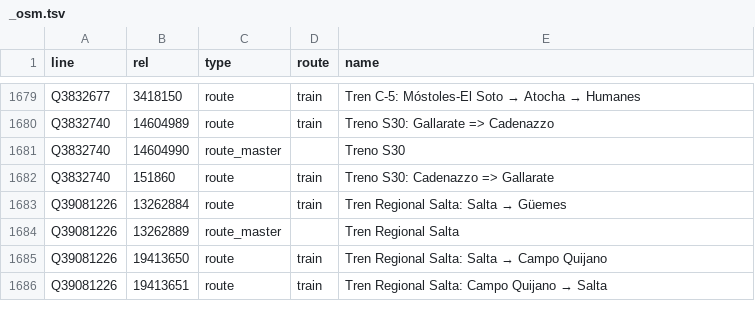
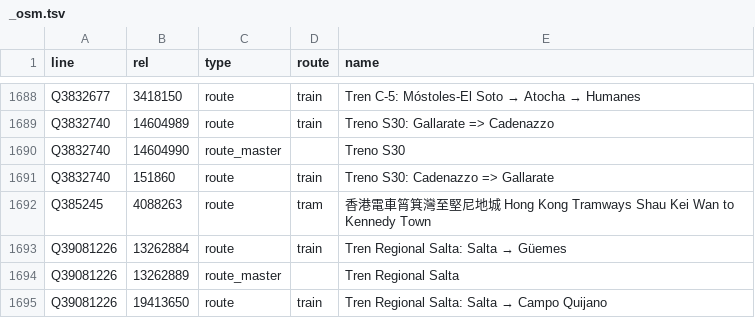
Before and after one commit to nakamura196/railclass, a TSV file: docs/lines/_osm.tsv, drawn as a sheet; only a part is shown, gaps mark what is left out; the shorter side is filled out with more unchanged rows; the diff covers the shown part only; the diff names each change by its address in the sheet, - before the commit and + after, or states it on an @@ line.

```diff
--- a/docs/lines/_osm.tsv
+++ b/docs/lines/_osm.tsv
+row 1692: Q385245 | 4088263 | route | tram | 香港電車筲箕灣至堅尼地城 Hong Kong Tramways Shau Kei Wan to Kennedy Town
```
Also changed, not shown: 18 added rows elsewhere in this file, tools/class_lines_wd.tsv, 20 other files.
